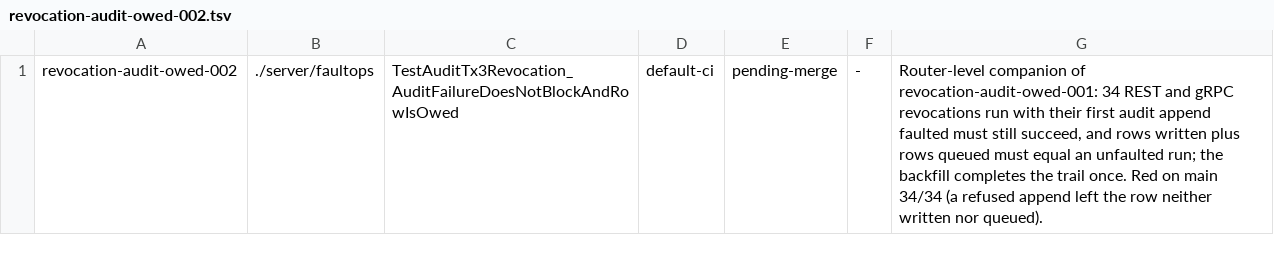
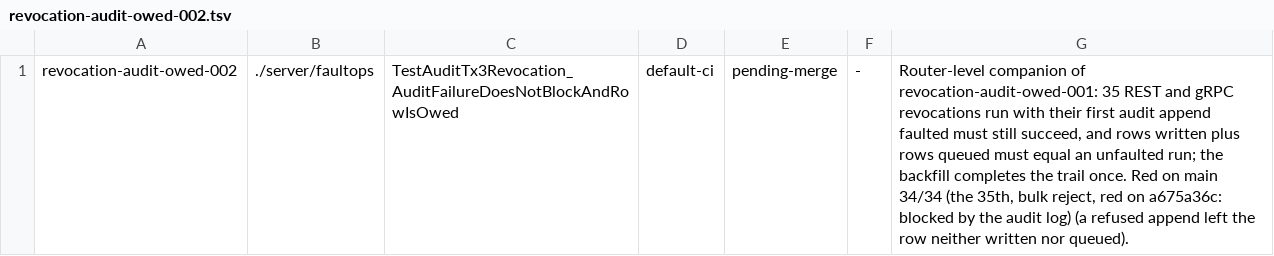
Before and after one commit to devops-city/keyorix, a TSV file: docs/security-closures.d/revocation-audit-owed-002.tsv, drawn as a sheet.

```diff
--- a/docs/security-closures.d/revocation-audit-owed-002.tsv
+++ b/docs/security-closures.d/revocation-audit-owed-002.tsv
@@ -1 +1 @@
-revocation-audit-owed-002	./server/faultops	TestAuditTx3Revocation_AuditFailureDoesNotBlockAndRowIsOwed	default-ci	pending-merge	-	Router-level companion of revocation-audit-owed-001: 34 REST and gRPC revocations run with their first audit append faulted must still succeed, and rows written plus rows queued must equal an unfaulted run; the backfill completes the trail once. Red on main 34/34 (a refused append left the row neither written nor queued).
+revocation-audit-owed-002	./server/faultops	TestAuditTx3Revocation_AuditFailureDoesNotBlockAndRowIsOwed	default-ci	pending-merge	-	Router-level companion of revocation-audit-owed-001: 35 REST and gRPC revocations run with their first audit append faulted must still succeed, and rows written plus rows queued must equal an unfaulted run; the backfill completes the trail once. Red on main 34/34 (the 35th, bulk reject, red on a675a36c: blocked by the audit log) (a refused append left the row neither written nor queued).
```
Also changed, not shown: docs/security-closures.d/revocation-audit-owed-001.tsv, docs/state-map/class-overrides.tsv, 10 other files.
